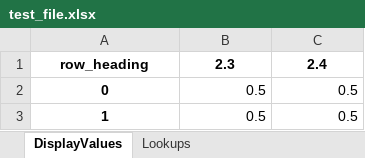
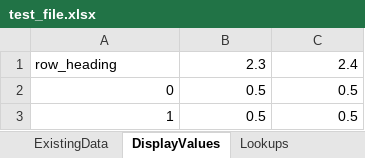
Before and after one commit to mr-mcox/Survey-Reporting-System, an Excel workbook: CalculationCoordinator/test_file.xlsx, sheet DisplayValues, drawn as a sheet; values as stored, in another font and other column widths than the file's, no borders; the diff names each change by its address in the sheet, - before the commit and + after, or states it on an @@ line.

Commit message:
Use excel template specified in config

```diff
--- a/CalculationCoordinator/test_file.xlsx (sheet DisplayValues)
+++ b/CalculationCoordinator/test_file.xlsx (sheet DisplayValues)
+sheet tab: ExistingData
-A1:C1 bold: on
+A1:C1 bold: off
-A1 alignment: center
+A1 alignment: left
-B1:C1 alignment: center
+B1:C1 alignment: right
@@ A2:A3 bold: on → off, alignment: center → right @@
```
Also changed, not shown: 4 other files.
